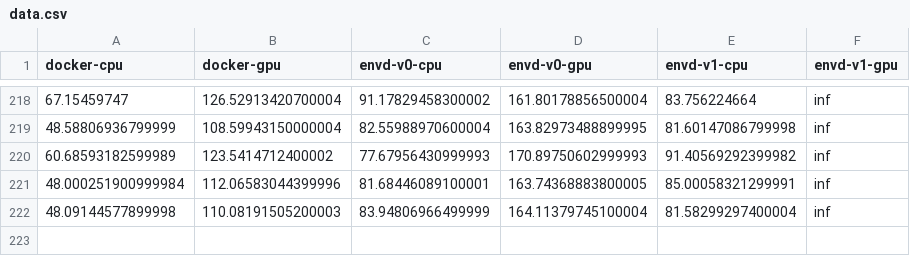
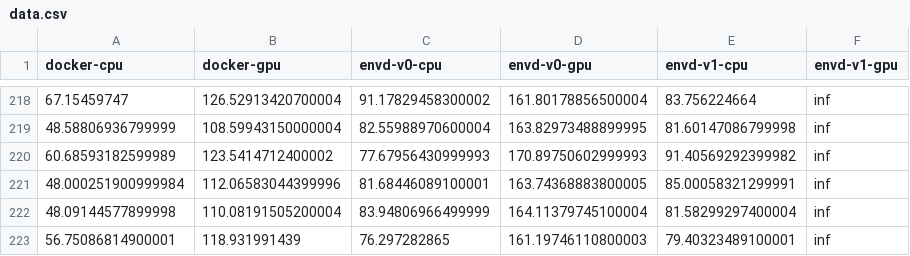
Before and after one commit to tensorchord/envd-nightly, a CSV file: data.csv, drawn as a sheet; only a part is shown, gaps mark what is left out.

Commit message:
CI: update benchmark data and image
Signed-off-by: github-actions-bot <github-actions-bot@users.noreply.github.com>

```diff
--- a/data.csv
+++ b/data.csv
@@ -221,2 +221,3 @@ docker-cpu,docker-gpu,envd-v0-cpu,envd-v0-gpu,envd-v1-cpu,envd-v1-gpu
 48.000251900999984,112.06583044399996,81.68446089100001,163.74368883800005,85.00058321299991,inf
-48.09144577899998,110.08191505200003,83.94806966499999,164.11379745100004,81.58299297400004,inf
+48.09144577899998,110.08191505200004,83.94806966499999,164.11379745100004,81.58299297400004,inf
+56.75086814900001,118.931991439,76.297282865,161.19746110800003,79.40323489100001,inf
```
Also changed, not shown: 1 other file.
